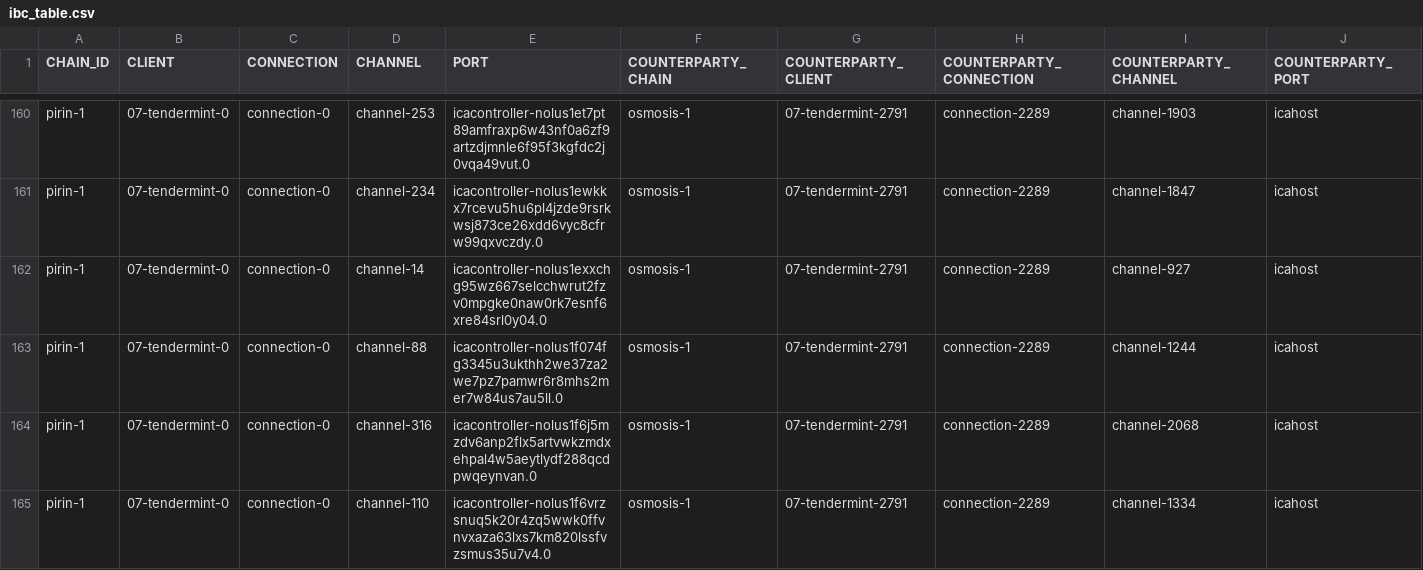
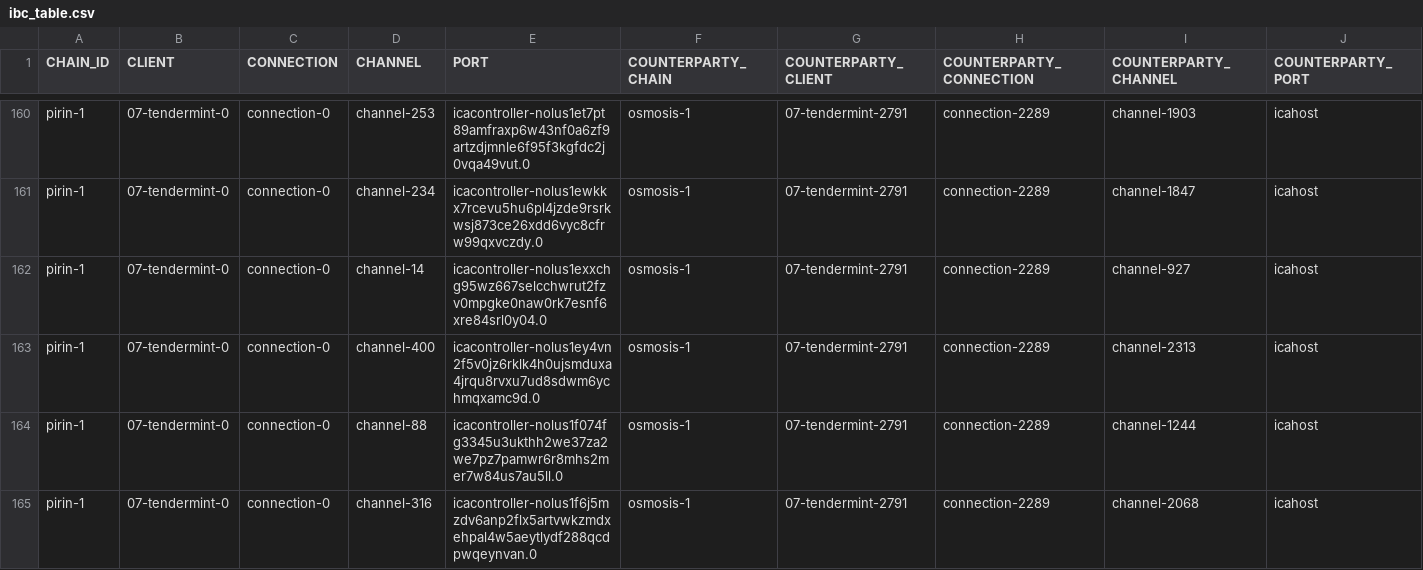
Before and after one commit to clemensgg/ibc-tables, a CSV file: nolus/ibc_table.csv, drawn as a sheet; only a part is shown, gaps mark what is left out; the shorter side is filled out with more unchanged rows; the diff covers the shown part only.

```diff
--- a/nolus/ibc_table.csv
+++ b/nolus/ibc_table.csv
@@ -162,2 +162,3 @@ pirin-1, 07-tendermint-0, connection-0, channel-234, icacontroller-nolus1ewkkx7r
 pirin-1, 07-tendermint-0, connection-0, channel-14, icacontroller-nolus1exxchg95wz667selcchwrut2fzv0mpgke0naw0rk7esnf6xre84srl0y04.0, osmosis-1, 07-tendermint-2791, connection-2289, channel-927, icahost
+pirin-1, 07-tendermint-0, connection-0, channel-400, icacontroller-nolus1ey4vn2f5v0jz6rklk4h0ujsmduxa4jrqu8rvxu7ud8sdwm6ychmqxamc9d.0, osmosis-1, 07-tendermint-2791, connection-2289, channel-2313, icahost
 pirin-1, 07-tendermint-0, connection-0, channel-88, icacontroller-nolus1f074fg3345u3ukthh2we37za2we7pz7pamwr6r8mhs2mer7w84us7au5ll.0, osmosis-1, 07-tendermint-2791, connection-2289, channel-1244, icahost
```
Also changed, not shown: 4 added rows elsewhere in this file.
